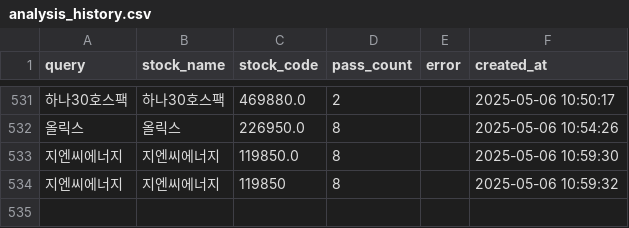
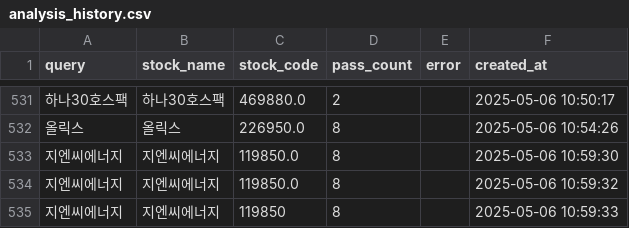
Before and after one commit to MinHoBinE/minhobin, a CSV file: data/analysis_history.csv, drawn as a sheet; only a part is shown, gaps mark what is left out; addresses are those after the commit; the diff names each change by its address in the sheet, - before the commit and + after, or states it on an @@ line.

Commit message:
Add analysis history: 지엔씨에너지

```diff
--- a/data/analysis_history.csv
+++ b/data/analysis_history.csv
+row 534: 지엔씨에너지 | 지엔씨에너지 | 119850.0 | 8 |  | 2025-05-06 10:59:32
-F535 (created_at): 2025-05-06 10:59:32
+F535 (created_at): 2025-05-06 10:59:33
```
